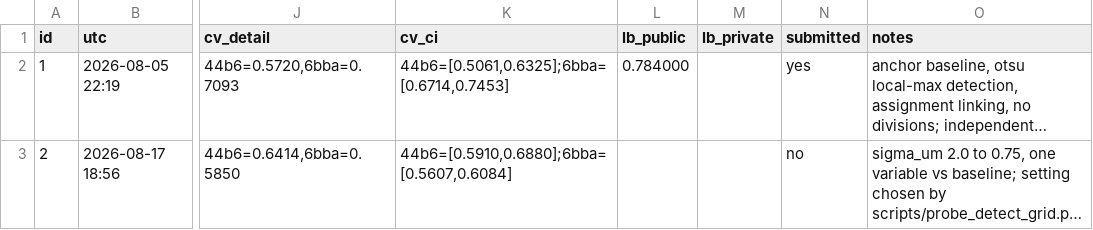
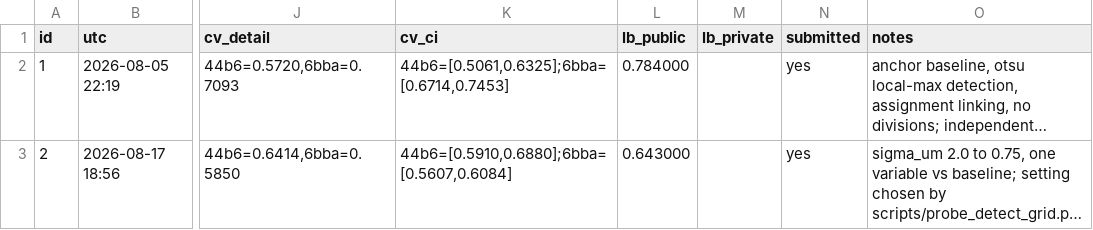
Before and after one commit to vyask21/cell-tracking, a CSV file: experiments.csv, drawn as a sheet; only a part is shown, gaps mark what is left out; long unchanged cells end in …; the diff names each change by its address in the sheet, - before the commit and + after, or states it on an @@ line.

Commit message:
record exp 2 lb 0.643, cv tracks lb

```diff
--- a/experiments.csv
+++ b/experiments.csv
-L3 (lb_public): (empty)
+L3 (lb_public): 0.643000
-N3 (submitted): no
+N3 (submitted): yes
```
